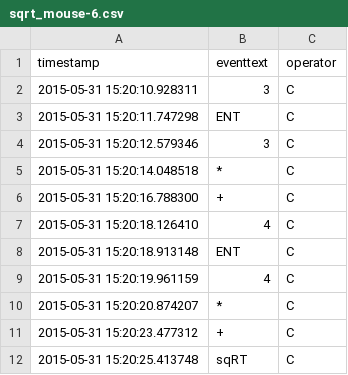
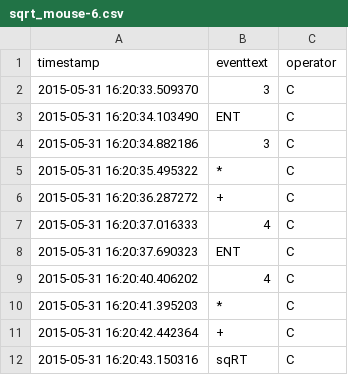
Before and after one commit to mopat/TextEntrySpeed, a CSV file: A6/rpCalc/source/sqrt-mouse/sqrt_mouse-6.csv, drawn as a sheet.

```diff
--- a/A6/rpCalc/source/sqrt-mouse/sqrt_mouse-6.csv
+++ b/A6/rpCalc/source/sqrt-mouse/sqrt_mouse-6.csv
@@ -1,12 +1,12 @@
 timestamp,eventtext,operator
-2015-05-31 15:20:10.928311,3,C
-2015-05-31 15:20:11.747298,ENT,C
-2015-05-31 15:20:12.579346,3,C
-2015-05-31 15:20:14.048518,*,C
-2015-05-31 15:20:16.788300,+,C
-2015-05-31 15:20:18.126410,4,C
-2015-05-31 15:20:18.913148,ENT,C
-2015-05-31 15:20:19.961159,4,C
-2015-05-31 15:20:20.874207,*,C
-2015-05-31 15:20:23.477312,+,C
-2015-05-31 15:20:25.413748,sqRT,C
+2015-05-31 16:20:33.509370,3,C
+2015-05-31 16:20:34.103490,ENT,C
+2015-05-31 16:20:34.882186,3,C
+2015-05-31 16:20:35.495322,*,C
+2015-05-31 16:20:36.287272,+,C
+2015-05-31 16:20:37.016333,4,C
+2015-05-31 16:20:37.690323,ENT,C
+2015-05-31 16:20:40.406202,4,C
+2015-05-31 16:20:41.395203,*,C
+2015-05-31 16:20:42.442364,+,C
+2015-05-31 16:20:43.150316,sqRT,C
```
Also changed, not shown: A6/rpCalc/source/sqrt-mouse/sqrt_mouse-5.csv, 1 other file.
